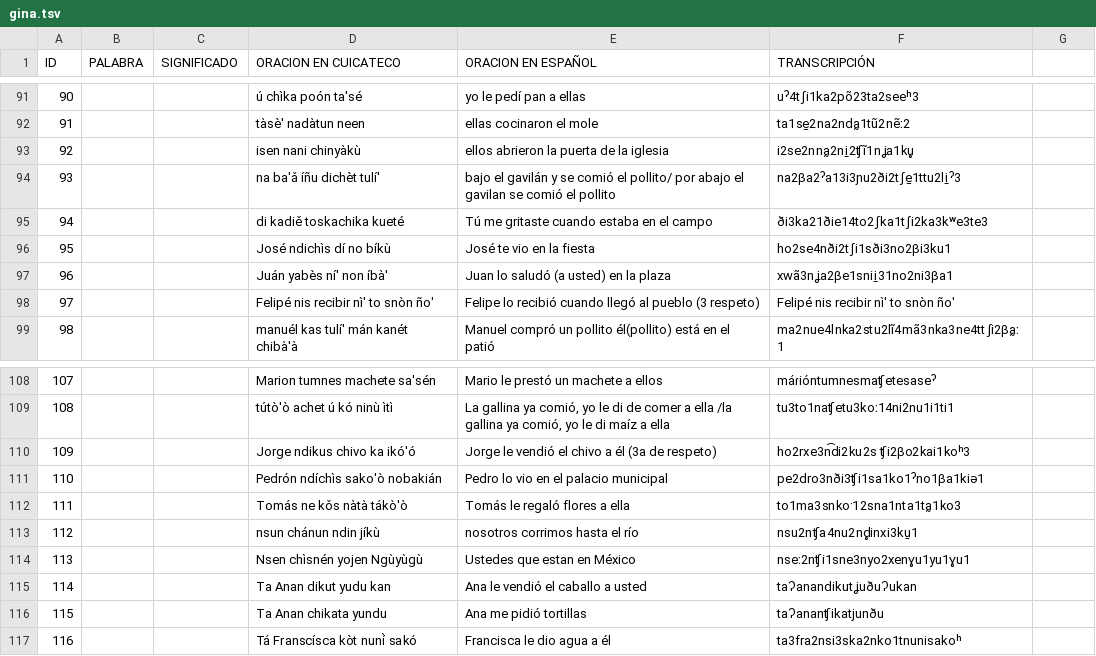
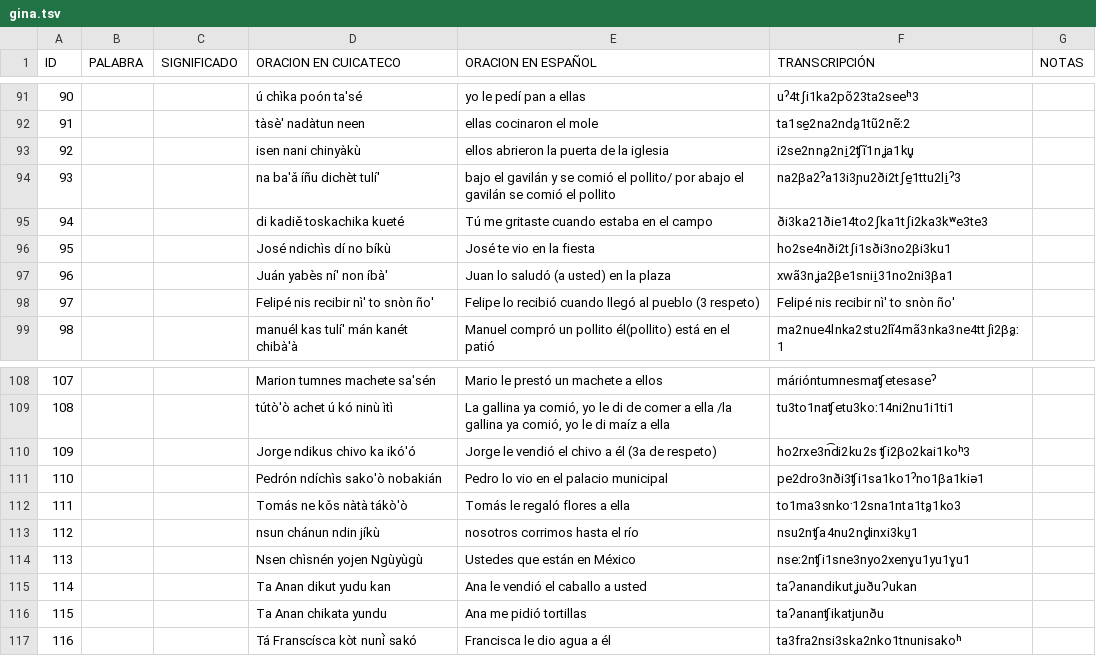
Before and after one commit to apertium/apertium-cux, a TSV file: corpora/gina/gina.tsv, drawn as a sheet; only a part is shown, gaps mark what is left out; the diff covers the shown part only.

```diff
--- a/corpora/gina/gina.tsv
+++ b/corpora/gina/gina.tsv
@@ -1 +1 @@
-ID	PALABRA	SIGNIFICADO	ORACION EN CUICATECO	ORACION EN ESPAÑOL	TRANSCRIPCIÓN		
+ID	PALABRA	SIGNIFICADO	ORACION EN CUICATECO	ORACION EN ESPAÑOL	TRANSCRIPCIÓN	NOTAS	
@@ -93,3 +93,3 @@ ID	PALABRA	SIGNIFICADO	ORACION EN CUICATECO	ORACION EN ESPAÑOL	TRANSCRIPCIÓN
 92			isen nani chinyàkù	ellos abrieron la puerta de la iglesia	i2se2nna̰2nḭ2ʧĩ1nʝa1ku̥		
-93			na ba'ǎ íñu dichèt tulí'	bajo el gavilán y se comió el pollito/ por abajo el gavilan se comió el pollito	na2βa2ˀa13i3ɲu2ði2tʃḛ1ttu2lḭˀ3		
+93			na ba'ǎ íñu dichèt tulí'	bajo el gavilán y se comió el pollito/ por abajo el gavilán se comió el pollito	na2βa2ˀa13i3ɲu2ði2tʃḛ1ttu2lḭˀ3		
 94			di kadiě toskachika kueté	Tú me gritaste cuando estaba en el campo	ði3ka21ðie14to2ʃka1tʃi2ka3kʷe3te3		
@@ -113,3 +113,3 @@ ID	PALABRA	SIGNIFICADO	ORACION EN CUICATECO	ORACION EN ESPAÑOL	TRANSCRIPCIÓN
 112			nsun chánun ndin jíkù	nosotros corrimos hasta el río	nsu2nʧa4nu2nd̥inxi3kṵ1		
-113			Nsen chìsnén yojen Ngùyùgù	Ustedes que estan en México	nseː2nʧi1sne3nyo2xenɣu1yu1ɣu1		
+113			Nsen chìsnén yojen Ngùyùgù	Ustedes que están en México	nseː2nʧi1sne3nyo2xenɣu1yu1ɣu1		
 114			Ta Anan  dikut yudu kan	Ana le vendió el caballo a usted	taʔanandikutʝuðuʔukan		
```
Also changed, not shown: 14 edited cells elsewhere in this file, corpora/tagger/corrections.tsv, corpora/tagger/lexicon.tsv, 4 other files.
